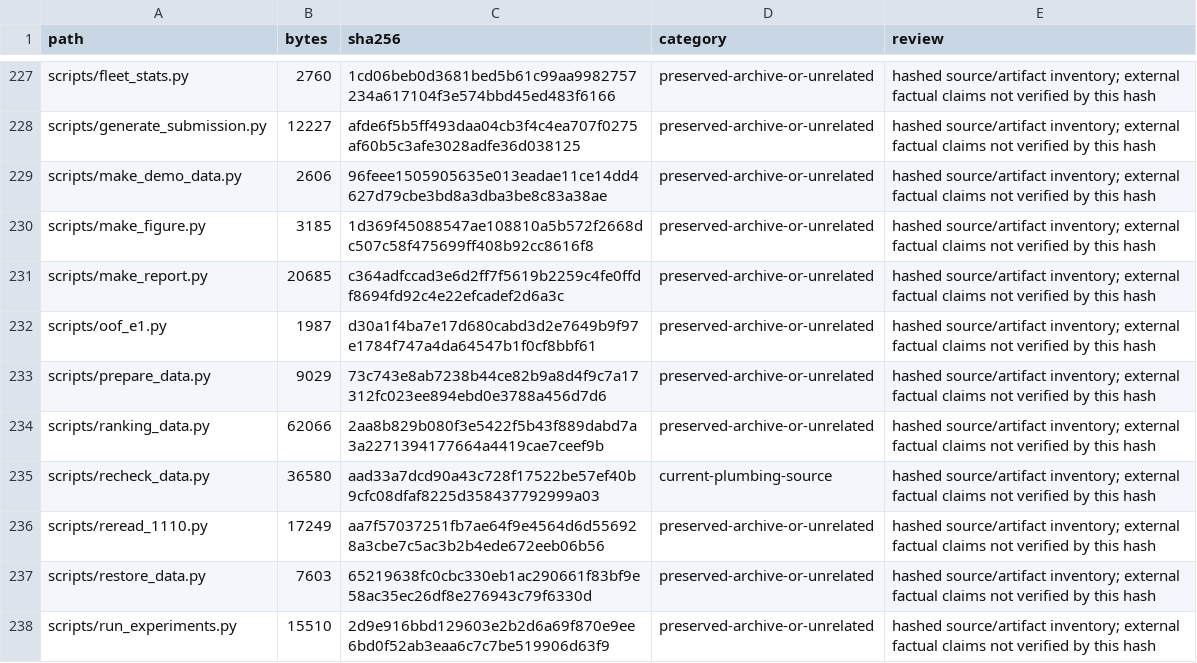
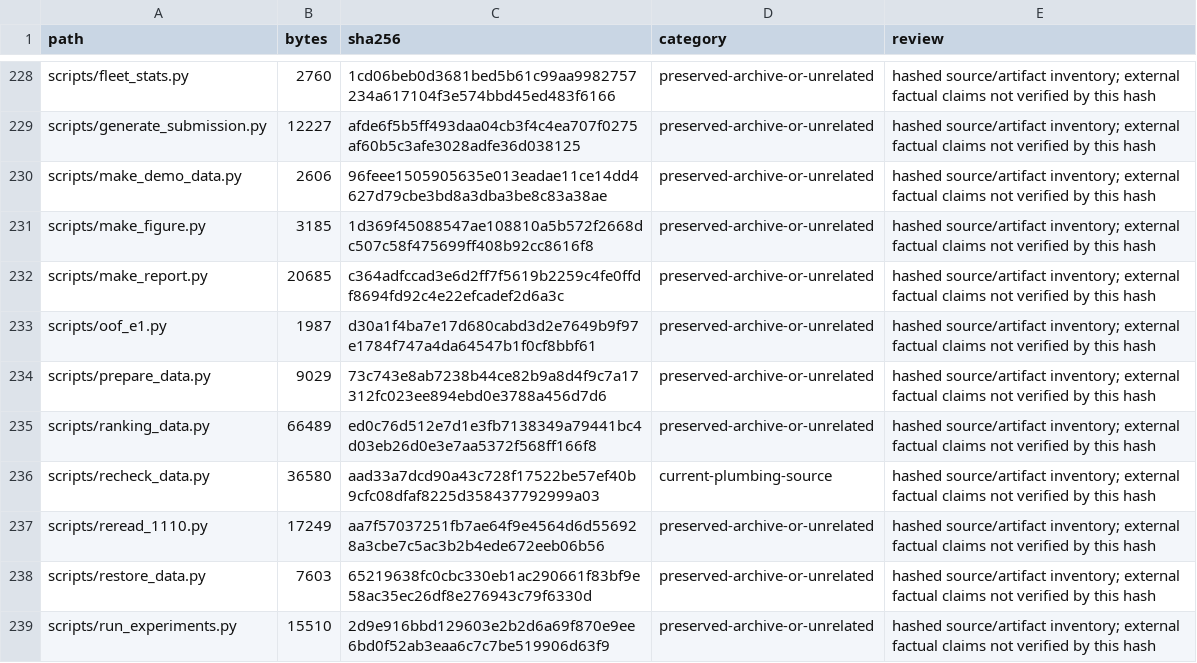
Before and after one commit to karagemop466-tech/Korea7, a CSV file: data/canonical/repo_inventory.csv, drawn as a sheet; only a part is shown, gaps mark what is left out; the diff covers the shown part only.

```diff
--- a/data/canonical/repo_inventory.csv
+++ b/data/canonical/repo_inventory.csv
@@ -233,3 +234,3 @@ scripts/oof_e1.py,1987,d30a1f4ba7e17d680cabd3d2e7649b9f97e1784f747a4da64547b1f0c
 scripts/prepare_data.py,9029,73c743e8ab7238b44ce82b9a8d4f9c7a17312fc023ee894ebd0e3788a456d7d6,preserved-archive-or-unrelated,hashed source/artifact inventory; external factual claims not verified by this hash
-scripts/ranking_data.py,62066,2aa8b829b080f3e5422f5b43f889dabd7a3a2271394177664a4419cae7ceef9b,preserved-archive-or-unrelated,hashed source/artifact inventory; external factual claims not verified by this hash
+scripts/ranking_data.py,66489,ed0c76d512e7d1e3fb7138349a79441bc4d03eb26d0e3e7aa5372f568ff166f8,preserved-archive-or-unrelated,hashed source/artifact inventory; external factual claims not verified by this hash
 scripts/recheck_data.py,36580,aad33a7dcd90a43c728f17522be57ef40b9cfc08dfaf8225d358437792999a03,current-plumbing-source,hashed source/artifact inventory; external factual claims not verified by this hash
```
Also changed, not shown: 3 added rows and 8 edited cells elsewhere in this file, 25 other files.
